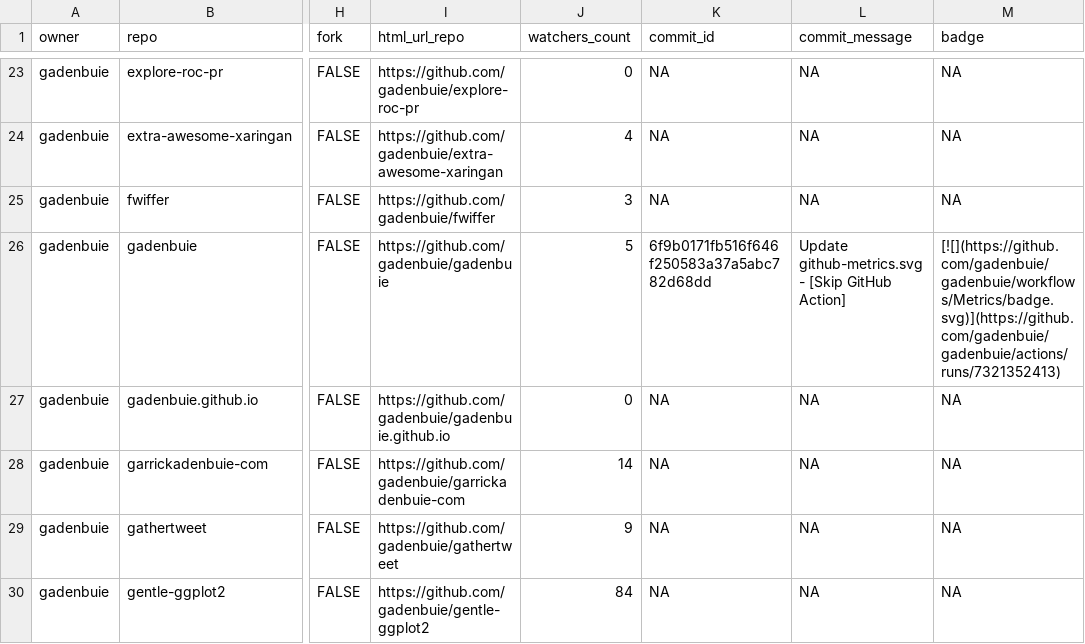
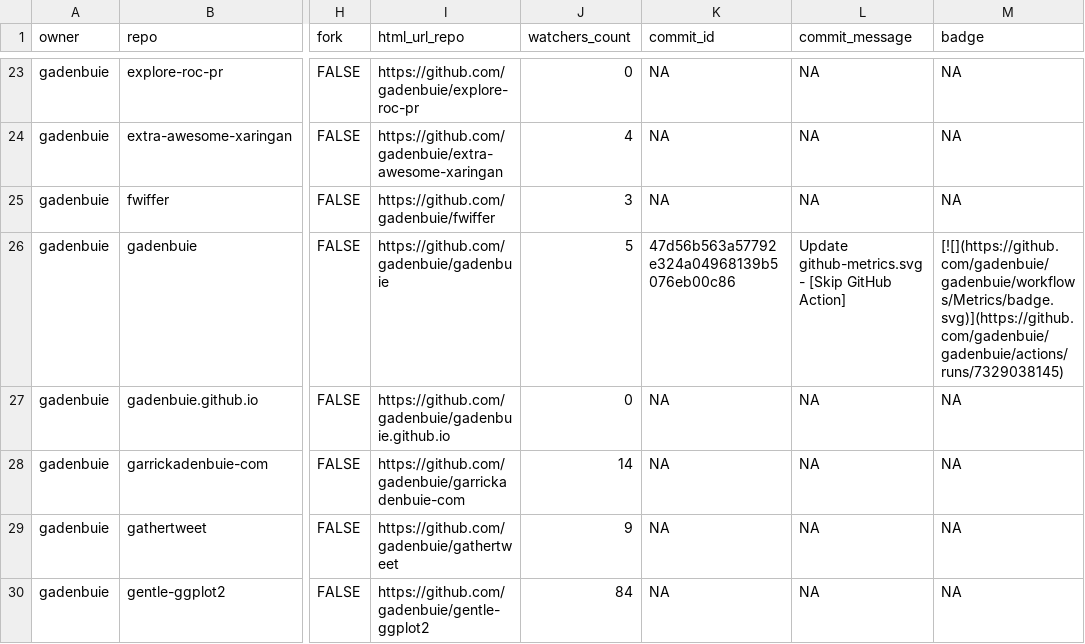
Before and after one commit to jimbrig/status, a CSV file: repos.csv, drawn as a sheet; only a part is shown, gaps mark what is left out; the diff covers the shown part only; the diff names each change by its address in the sheet, - before the commit and + after, or states it on an @@ line.

```diff
--- a/repos.csv
+++ b/repos.csv
-K26 (commit_id): 6f9b0171fb516f646f250583a37a5abc782d68dd
+K26 (commit_id): 47d56b563a57792e324a04968139b5076eb00c86
-M26 (badge): [![](https://github.com/gadenbuie/gadenbuie/workflows/Metrics/badge.svg)](https://github.com/gadenbuie/gadenbuie/actions/runs/7321352413)
+M26 (badge): [![](https://github.com/gadenbuie/gadenbuie/workflows/Metrics/badge.svg)](https://github.com/gadenbuie/gadenbuie/actions/runs/7329038145)
```
Also changed, not shown: 7 edited cells elsewhere in this file, 2 other files.
